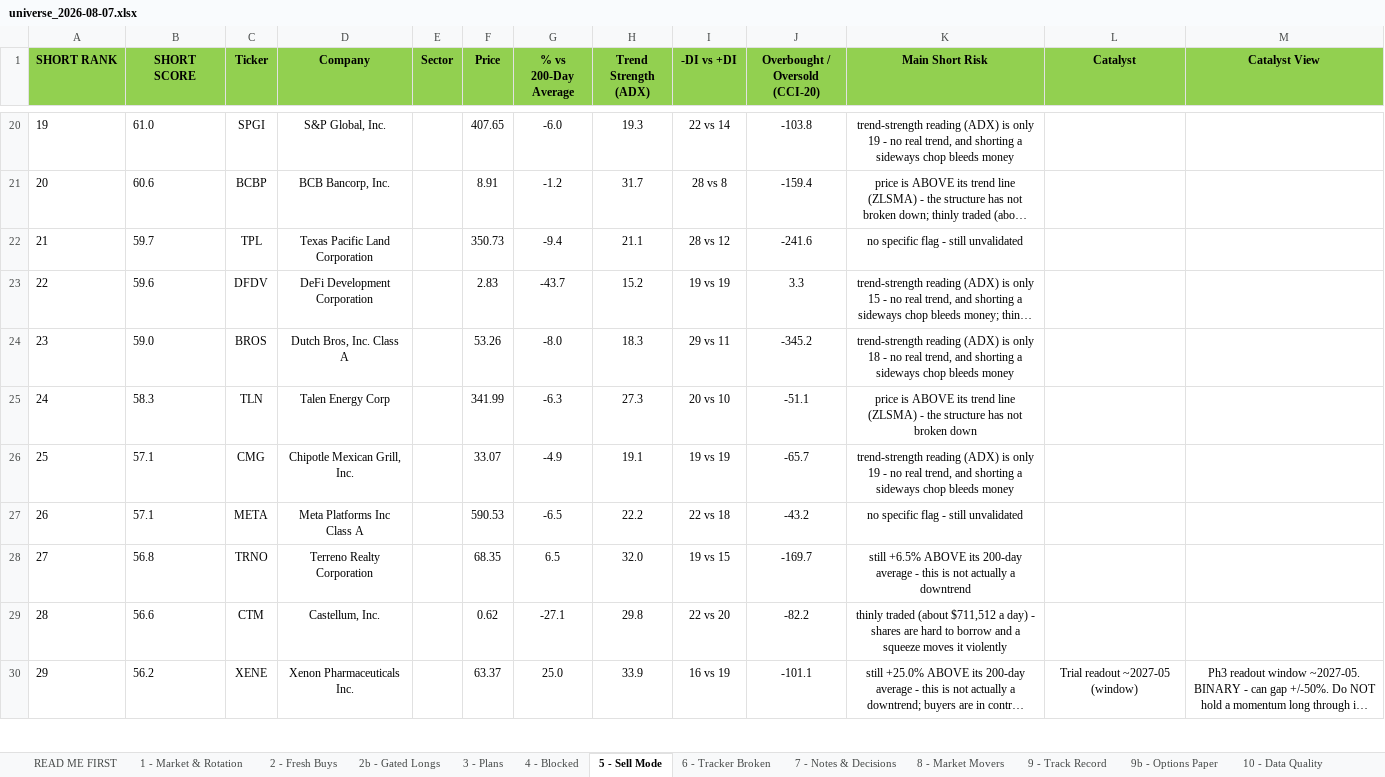
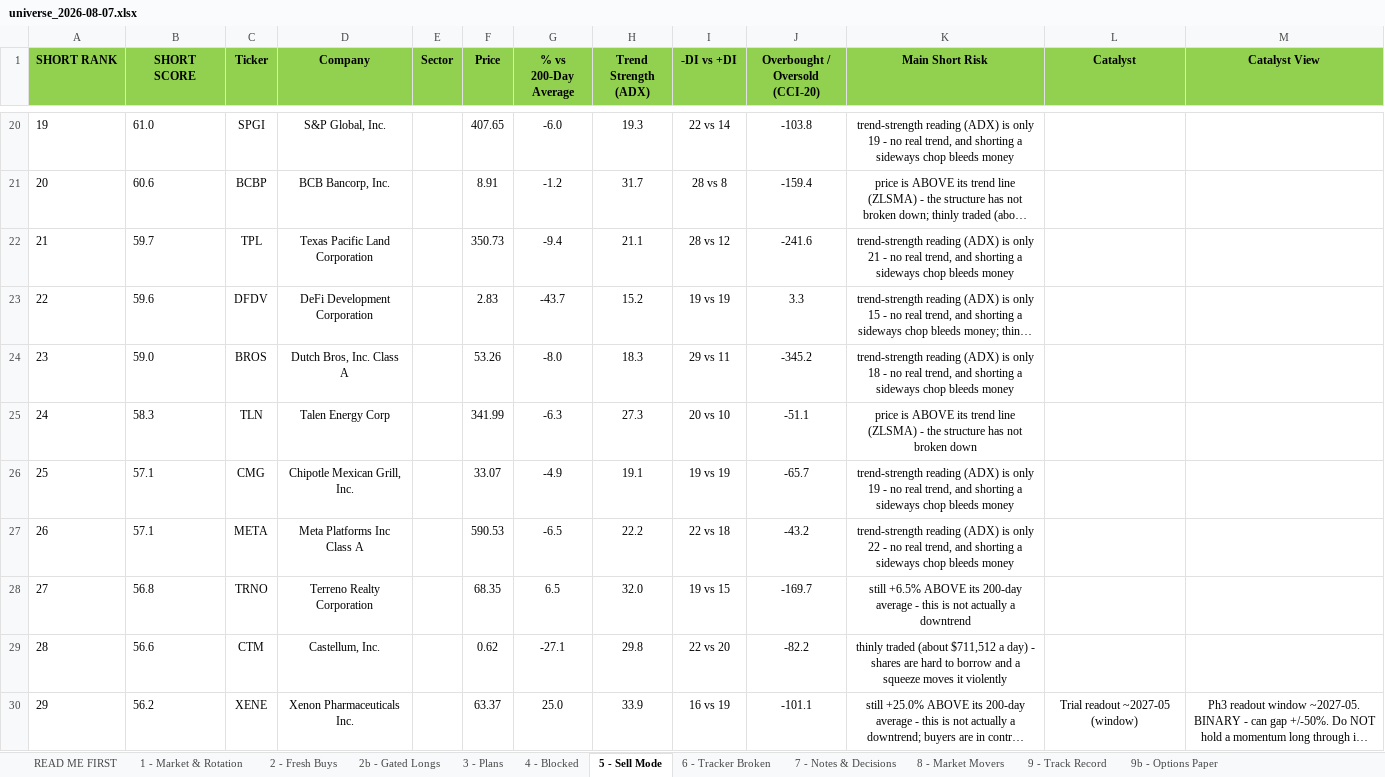
Before and after one commit to Osuby1/tradingview-mcp, an Excel workbook: reports/universe_2026-08-07.xlsx, sheet 5 - Sell Mode, drawn as a sheet; only a part is shown, gaps mark what is left out; long unchanged cells end in …; values as stored, in another font and other column widths than the file's, no borders; the diff covers the shown part only; the diff names each change by its address in the sheet, - before the commit and + after, or states it on an @@ line.

```diff
--- a/reports/universe_2026-08-07.xlsx (sheet 5 - Sell Mode)
+++ b/reports/universe_2026-08-07.xlsx (sheet 5 - Sell Mode)
-K22 (Main Short Risk): no specific flag - still unvalidated
+K22 (Main Short Risk): trend-strength reading (ADX) is only 21 - no real trend, and shorting a sideways chop bleeds money
-K27 (Main Short Risk): no specific flag - still unvalidated
+K27 (Main Short Risk): trend-strength reading (ADX) is only 22 - no real trend, and shorting a sideways chop bleeds money
```
Also changed, not shown: 65 edited cells elsewhere in this sheet, sheet 4 - Blocked, sheet 7 - Notes & Decisions, sheet 2 - Fresh Buys, sheet 11 - Run Summary, sheet READ ME FIRST, other sheet tabs, 4 other files.
